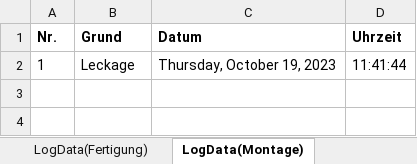
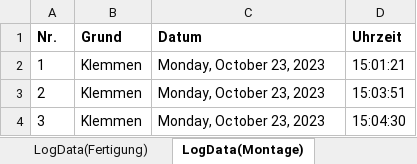
Before and after one commit to otaviomserra/ADP-code, an Excel workbook: datenverarbeitung/Digital_Button.xlsm, sheet LogData(Montage), drawn as a sheet; values as stored, in another font and other column widths than the file's, no borders; the diff names each change by its address in the sheet, - before the commit and + after, or states it on an @@ line.

```diff
--- a/datenverarbeitung/Digital_Button.xlsm (sheet LogData(Montage))
+++ b/datenverarbeitung/Digital_Button.xlsm (sheet LogData(Montage))
-B2 (Grund): Leckage
+B2 (Grund): Klemmen
-C2 (Datum): Thursday, October 19, 2023
+C2 (Datum): Monday, October 23, 2023
-D2 (Uhrzeit): 11:41:44
+D2 (Uhrzeit): 15:01:21
+row 3: 2 | Klemmen | Monday, October 23, 2023 | 15:03:51
+row 4: 3 | Klemmen | Monday, October 23, 2023 | 15:04:30
```
Also changed, not shown: sheet LogData(Waschen), sheet LogData(Drehen), sheet LogData(Fertigung), sheet LogData(Montagezeit), sheet LogData(Saegen), sheet Dashboard, 1 more sheet, other sheet tabs, charts or pictures, Konzept Digitaler Schatten Dashboard.xlsm, 19 other files.
